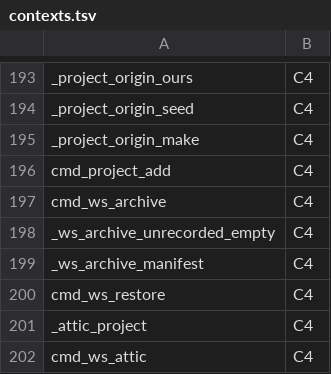
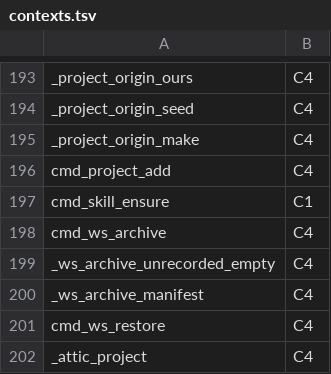
Before and after one commit to Synapsium-Labs/ccrc-pwa, a TSV file: ccd/contexts.tsv, drawn as a sheet; only a part is shown, gaps mark what is left out; the shorter side is filled out with more unchanged rows; the diff names each change by its address in the sheet, - before the commit and + after, or states it on an @@ line.

```diff
--- a/ccd/contexts.tsv
+++ b/ccd/contexts.tsv
+row 197: cmd_skill_ensure | C1
```
Also changed, not shown: 12 other files.
